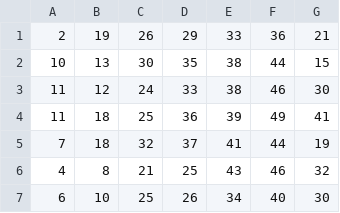
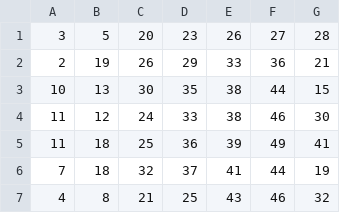
Before and after one commit to Websolution-sg/4D_Predictor, a CSV file: totoResult.csv, drawn as a sheet; only a part is shown; the shorter side is filled out with more unchanged rows; the diff names each change by its address in the sheet, - before the commit and + after, or states it on an @@ line.

```diff
--- a/totoResult.csv
+++ b/totoResult.csv
+row 1: 3 | 5 | 20 | 23 | 26 | 27 | 28
```
